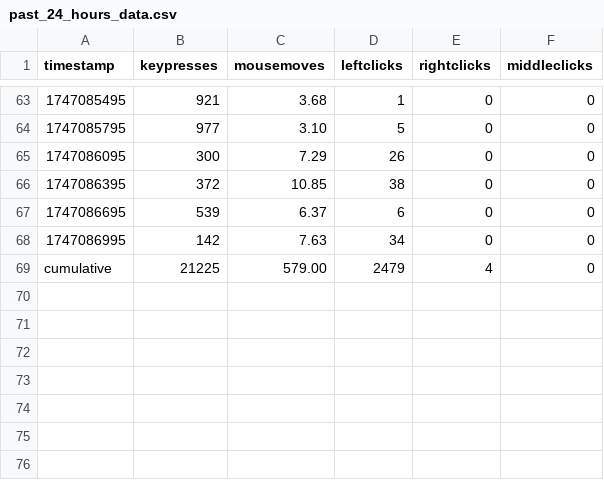
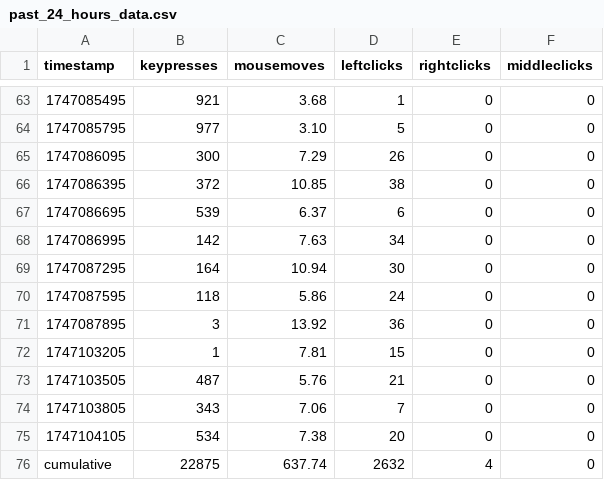
Before and after one commit to bilals12/website, a CSV file: static/viz/past_24_hours_data.csv, drawn as a sheet; only a part is shown, gaps mark what is left out.

```diff
--- a/static/viz/past_24_hours_data.csv
+++ b/static/viz/past_24_hours_data.csv
@@ -68,2 +68,9 @@ timestamp,keypresses,mousemoves,leftclicks,rightclicks,middleclicks
 1747086995,142,7.63,34,0,0
-cumulative,21225,579.00,2479,4,0
+1747087295,164,10.94,30,0,0
+1747087595,118,5.86,24,0,0
+1747087895,3,13.92,36,0,0
+1747103205,1,7.81,15,0,0
+1747103505,487,5.76,21,0,0
+1747103805,343,7.06,7,0,0
+1747104105,534,7.38,20,0,0
+cumulative,22875,637.74,2632,4,0
```
Also changed, not shown: 1 other file.
